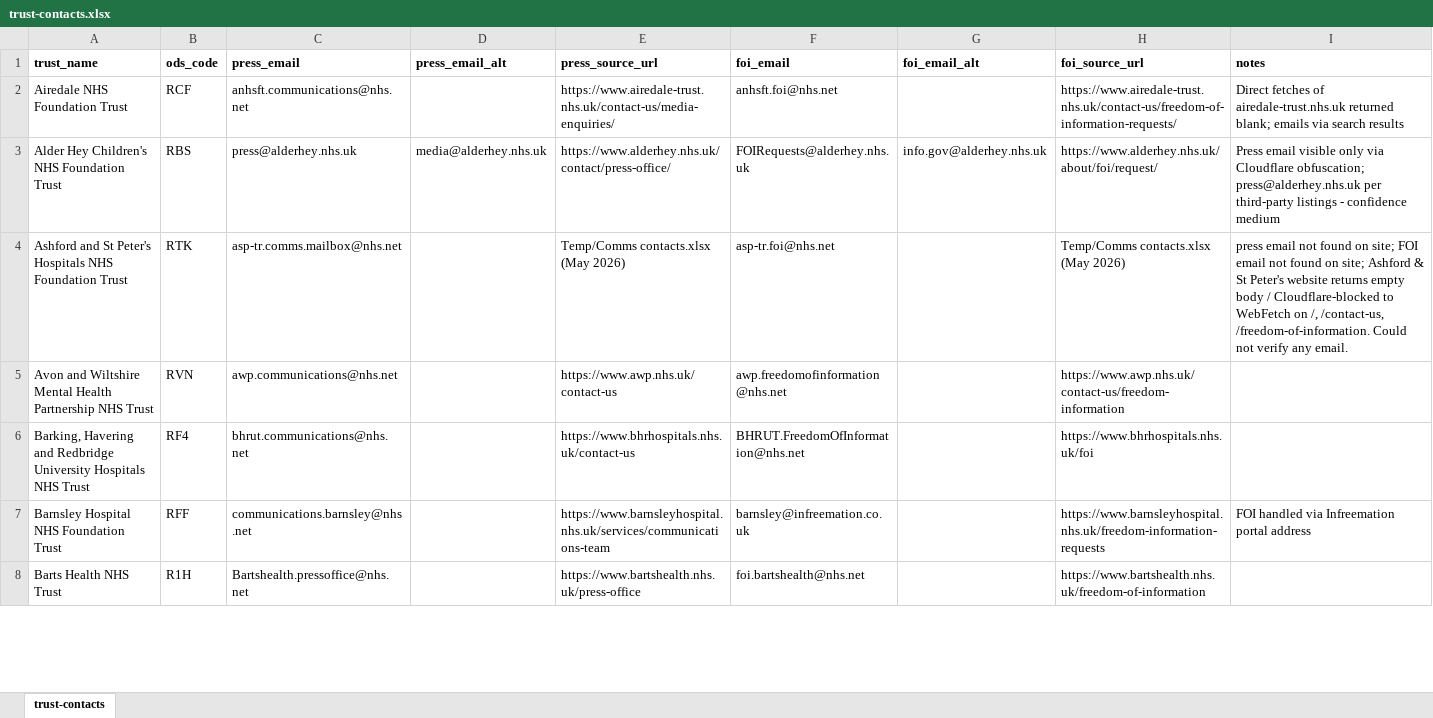
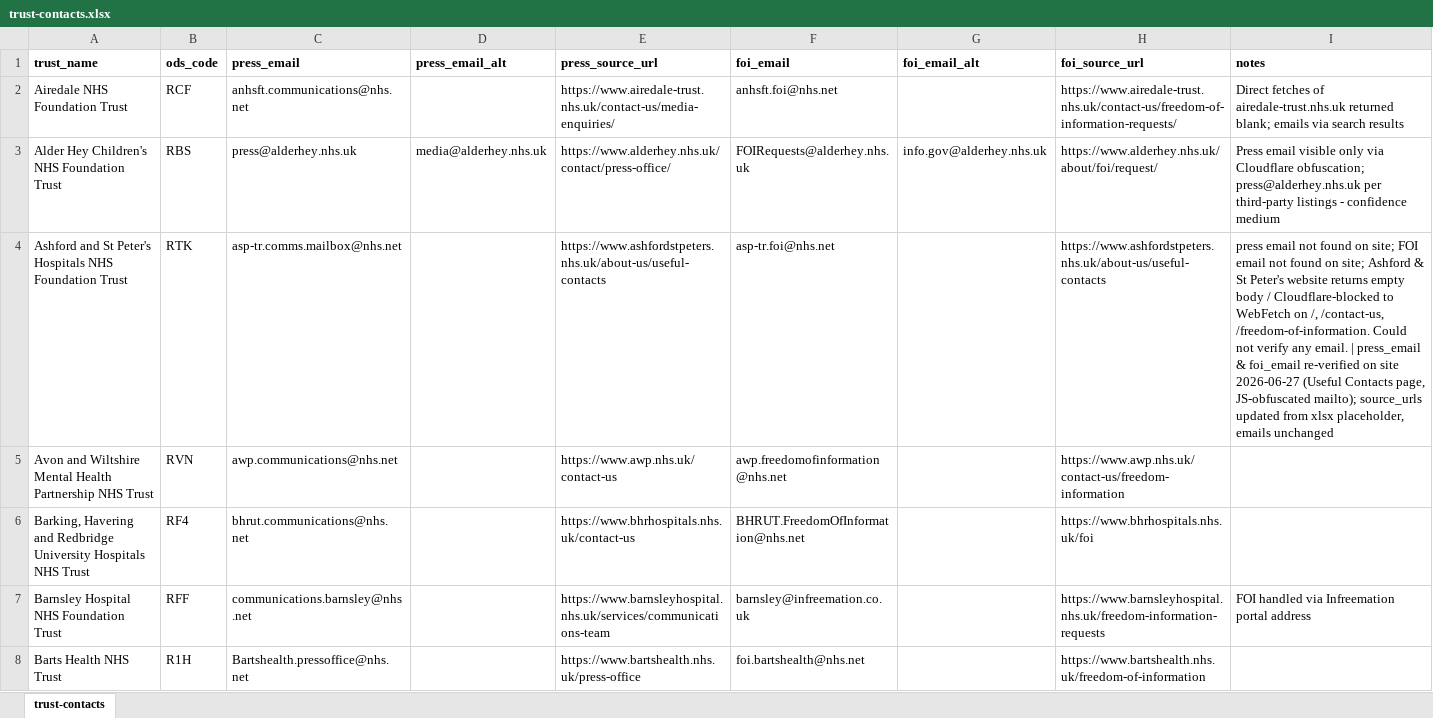
Before and after one commit to Davewest84/nhs-board-papers-reader, an Excel workbook: trust-contacts.xlsx, sheet trust-contacts, drawn as a sheet; only a part is shown; values as stored, in another font and other column widths than the file's, no borders; the diff covers the shown part only; the diff names each change by its address in the sheet, - before the commit and + after, or states it on an @@ line.

```diff
--- a/trust-contacts.xlsx (sheet trust-contacts)
+++ b/trust-contacts.xlsx (sheet trust-contacts)
-E4 (press_source_url): Temp/Comms contacts.xlsx (May 2026)
+E4 (press_source_url): https://www.ashfordstpeters.nhs.uk/about-us/useful-contacts
-H4 (foi_source_url): Temp/Comms contacts.xlsx (May 2026)
+H4 (foi_source_url): https://www.ashfordstpeters.nhs.uk/about-us/useful-contacts
-I4 (notes): …any email.
+I4 (notes): …any email. | press_email & foi_email re-verified on site 2026-06-27 (Useful Contacts page, JS-obfuscated mailto); source_urls updated from xlsx placeholder, emails unchanged
```
Also changed, not shown: 10 edited cells elsewhere in this sheet, icb-contacts.xlsx, icb_urls.xlsx, 14 other files.
